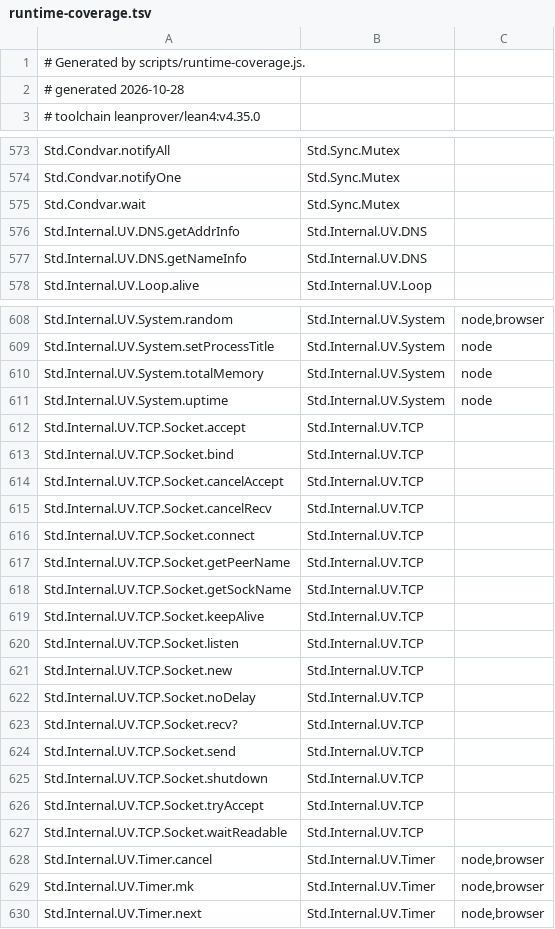
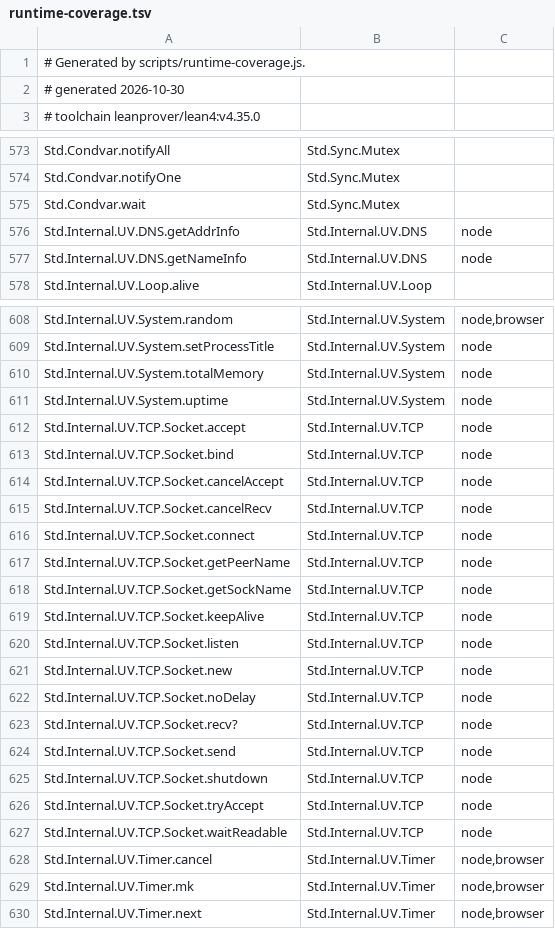
Before and after one commit to maxdeviant/leanscript, a TSV file: site/data/runtime-coverage.tsv, drawn as a sheet; only a part is shown, gaps mark what is left out; the diff covers the shown part only.

```diff
--- a/site/data/runtime-coverage.tsv
+++ b/site/data/runtime-coverage.tsv
@@ -1,3 +1,3 @@
 # Generated by scripts/runtime-coverage.js.
-# generated 2026-10-28
+# generated 2026-10-30
 # toolchain leanprover/lean4:v4.35.0
@@ -575,4 +575,4 @@ Std.Condvar.notifyOne	Std.Sync.Mutex
 Std.Condvar.wait	Std.Sync.Mutex	
-Std.Internal.UV.DNS.getAddrInfo	Std.Internal.UV.DNS	
-Std.Internal.UV.DNS.getNameInfo	Std.Internal.UV.DNS	
+Std.Internal.UV.DNS.getAddrInfo	Std.Internal.UV.DNS	node
+Std.Internal.UV.DNS.getNameInfo	Std.Internal.UV.DNS	node
 Std.Internal.UV.Loop.alive	Std.Internal.UV.Loop	
@@ -611,18 +611,18 @@ Std.Internal.UV.System.totalMemory	Std.Internal.UV.System	node
 Std.Internal.UV.System.uptime	Std.Internal.UV.System	node
-Std.Internal.UV.TCP.Socket.accept	Std.Internal.UV.TCP	
-Std.Internal.UV.TCP.Socket.bind	Std.Internal.UV.TCP	
-Std.Internal.UV.TCP.Socket.cancelAccept	Std.Internal.UV.TCP	
-Std.Internal.UV.TCP.Socket.cancelRecv	Std.Internal.UV.TCP	
-Std.Internal.UV.TCP.Socket.connect	Std.Internal.UV.TCP	
-Std.Internal.UV.TCP.Socket.getPeerName	Std.Internal.UV.TCP	
-Std.Internal.UV.TCP.Socket.getSockName	Std.Internal.UV.TCP	
-Std.Internal.UV.TCP.Socket.keepAlive	Std.Internal.UV.TCP	
-Std.Internal.UV.TCP.Socket.listen	Std.Internal.UV.TCP	
-Std.Internal.UV.TCP.Socket.new	Std.Internal.UV.TCP	
-Std.Internal.UV.TCP.Socket.noDelay	Std.Internal.UV.TCP	
-Std.Internal.UV.TCP.Socket.recv?	Std.Internal.UV.TCP	
-Std.Internal.UV.TCP.Socket.send	Std.Internal.UV.TCP	
-Std.Internal.UV.TCP.Socket.shutdown	Std.Internal.UV.TCP	
-Std.Internal.UV.TCP.Socket.tryAccept	Std.Internal.UV.TCP	
-Std.Internal.UV.TCP.Socket.waitReadable	Std.Internal.UV.TCP	
+Std.Internal.UV.TCP.Socket.accept	Std.Internal.UV.TCP	node
+Std.Internal.UV.TCP.Socket.bind	Std.Internal.UV.TCP	node
+Std.Internal.UV.TCP.Socket.cancelAccept	Std.Internal.UV.TCP	node
+Std.Internal.UV.TCP.Socket.cancelRecv	Std.Internal.UV.TCP	node
+Std.Internal.UV.TCP.Socket.connect	Std.Internal.UV.TCP	node
+Std.Internal.UV.TCP.Socket.getPeerName	Std.Internal.UV.TCP	node
+Std.Internal.UV.TCP.Socket.getSockName	Std.Internal.UV.TCP	node
+Std.Internal.UV.TCP.Socket.keepAlive	Std.Internal.UV.TCP	node
+Std.Internal.UV.TCP.Socket.listen	Std.Internal.UV.TCP	node
+Std.Internal.UV.TCP.Socket.new	Std.Internal.UV.TCP	node
+Std.Internal.UV.TCP.Socket.noDelay	Std.Internal.UV.TCP	node
+Std.Internal.UV.TCP.Socket.recv?	Std.Internal.UV.TCP	node
+Std.Internal.UV.TCP.Socket.send	Std.Internal.UV.TCP	node
+Std.Internal.UV.TCP.Socket.shutdown	Std.Internal.UV.TCP	node
+Std.Internal.UV.TCP.Socket.tryAccept	Std.Internal.UV.TCP	node
+Std.Internal.UV.TCP.Socket.waitReadable	Std.Internal.UV.TCP	node
 Std.Internal.UV.Timer.cancel	Std.Internal.UV.Timer	node,browser
```
Also changed, not shown: 16 edited cells elsewhere in this file, 13 other files.
